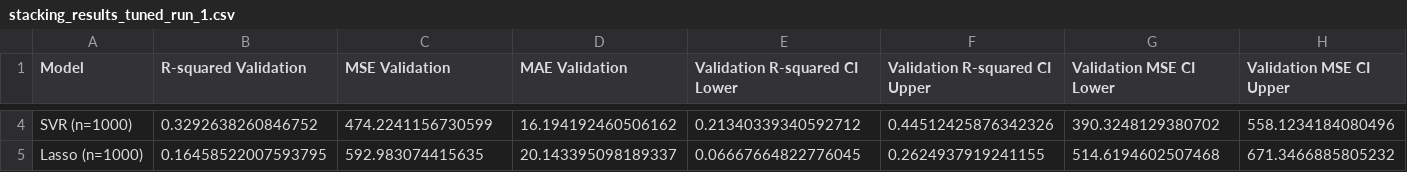
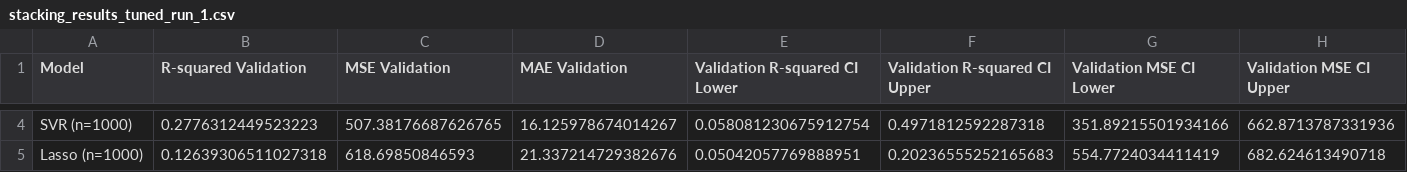
Before and after one commit to silviu20/DigiLignin, a CSV file: 5.Model/stacking_results_tuned_run_1.csv, drawn as a sheet; only a part is shown, gaps mark what is left out; the diff covers the shown part only; the diff names each change by its address in the sheet, - before the commit and + after, or states it on an @@ line.

```diff
--- a/5.Model/stacking_results_tuned_run_1.csv
+++ b/5.Model/stacking_results_tuned_run_1.csv
-B4 (R-squared Validation): 0.3292638260846752
+B4 (R-squared Validation): 0.2776312449523223
-C4 (MSE Validation): 474.2241156730599
+C4 (MSE Validation): 507.38176687626765
-D4 (MAE Validation): 16.194192460506162
+D4 (MAE Validation): 16.125978674014267
-E4 (Validation R-squared CI Lower): 0.21340339340592712
+E4 (Validation R-squared CI Lower): 0.058081230675912754
-F4 (Validation R-squared CI Upper): 0.44512425876342326
+F4 (Validation R-squared CI Upper): 0.4971812592287318
-G4 (Validation MSE CI Lower): 390.3248129380702
+G4 (Validation MSE CI Lower): 351.89215501934166
-H4 (Validation MSE CI Upper): 558.1234184080496
+H4 (Validation MSE CI Upper): 662.8713787331936
-B5 (R-squared Validation): 0.16458522007593795
+B5 (R-squared Validation): 0.12639306511027318
-C5 (MSE Validation): 592.983074415635
+C5 (MSE Validation): 618.69850846593
-D5 (MAE Validation): 20.143395098189337
+D5 (MAE Validation): 21.337214729382676
-E5 (Validation R-squared CI Lower): 0.06667664822776045
+E5 (Validation R-squared CI Lower): 0.05042057769888951
-F5 (Validation R-squared CI Upper): 0.2624937919241155
+F5 (Validation R-squared CI Upper): 0.20236555252165683
-G5 (Validation MSE CI Lower): 514.6194602507468
+G5 (Validation MSE CI Lower): 554.7724034411419
-H5 (Validation MSE CI Upper): 671.3466885805232
+H5 (Validation MSE CI Upper): 682.624613490718
```
Also changed, not shown: 94 edited cells elsewhere in this file, 18 other files.
